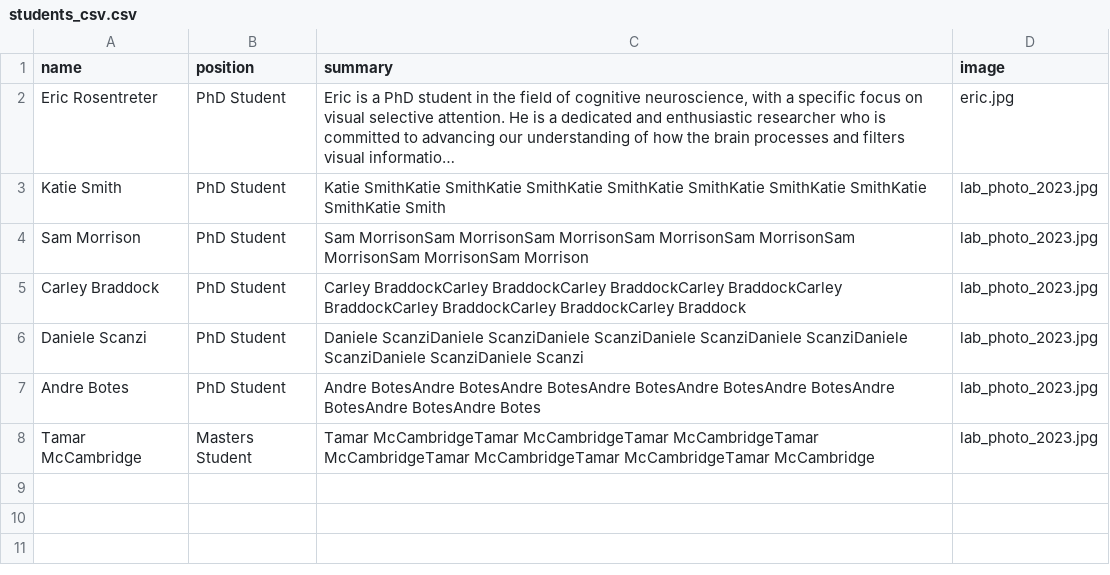
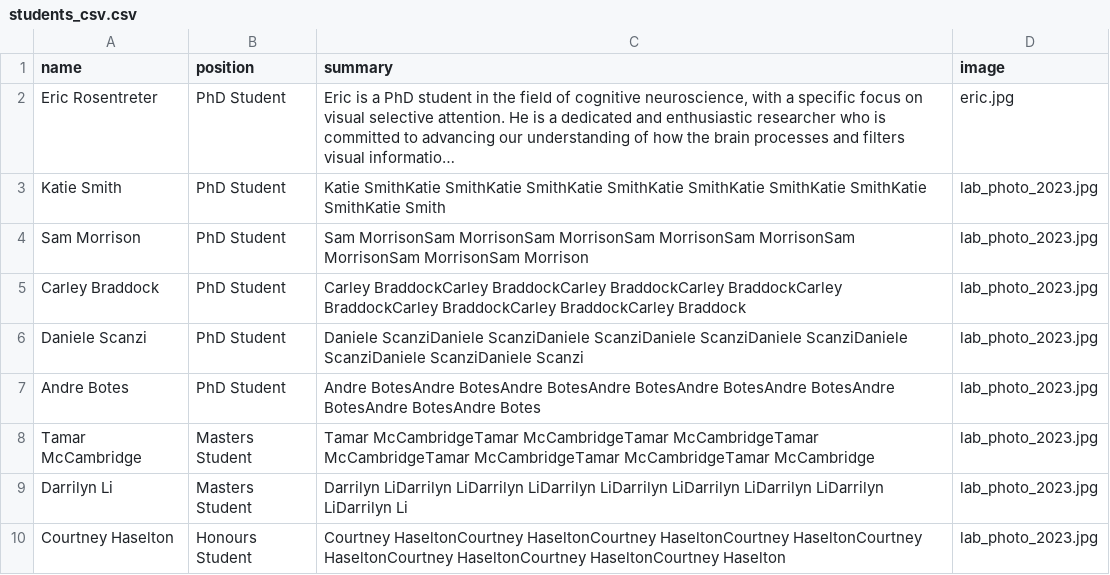
Before and after one commit to corballislab/corballis_lab_site, a CSV file: pages_content/students_csv.csv, drawn as a sheet; long unchanged cells end in ….

Commit message:
added students

```diff
--- a/pages_content/students_csv.csv
+++ b/pages_content/students_csv.csv
@@ -9 +9,3 @@ Andre Botes,PhD Student,Andre BotesAndre BotesAndre BotesAndre BotesAndre BotesA
 Tamar McCambridge,Masters Student,Tamar McCambridgeTamar McCambridgeTamar McCambridgeTamar McCambridgeTamar McCambridgeTamar McCambridgeTamar McCambridge,lab_photo_2023.jpg
+Darrilyn Li,Masters Student,Darrilyn LiDarrilyn LiDarrilyn LiDarrilyn LiDarrilyn LiDarrilyn LiDarrilyn LiDarrilyn LiDarrilyn Li,lab_photo_2023.jpg
+Courtney Haselton,Honours Student,Courtney HaseltonCourtney HaseltonCourtney HaseltonCourtney HaseltonCourtney HaseltonCourtney HaseltonCourtney HaseltonCourtney Haselton,lab_photo_2023.jpg
```
Also changed, not shown: 1 other file.
